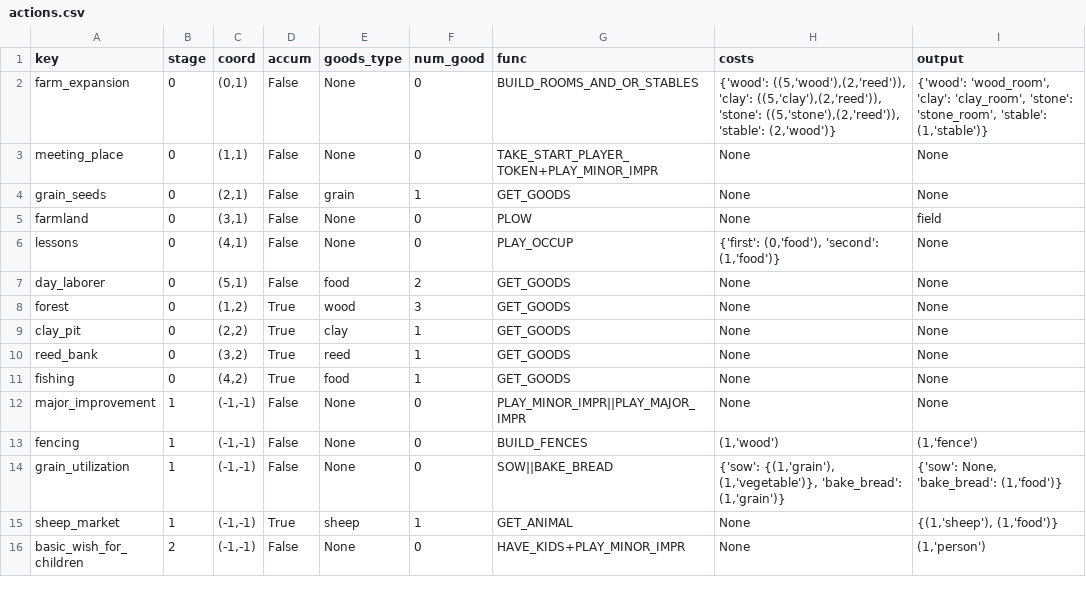
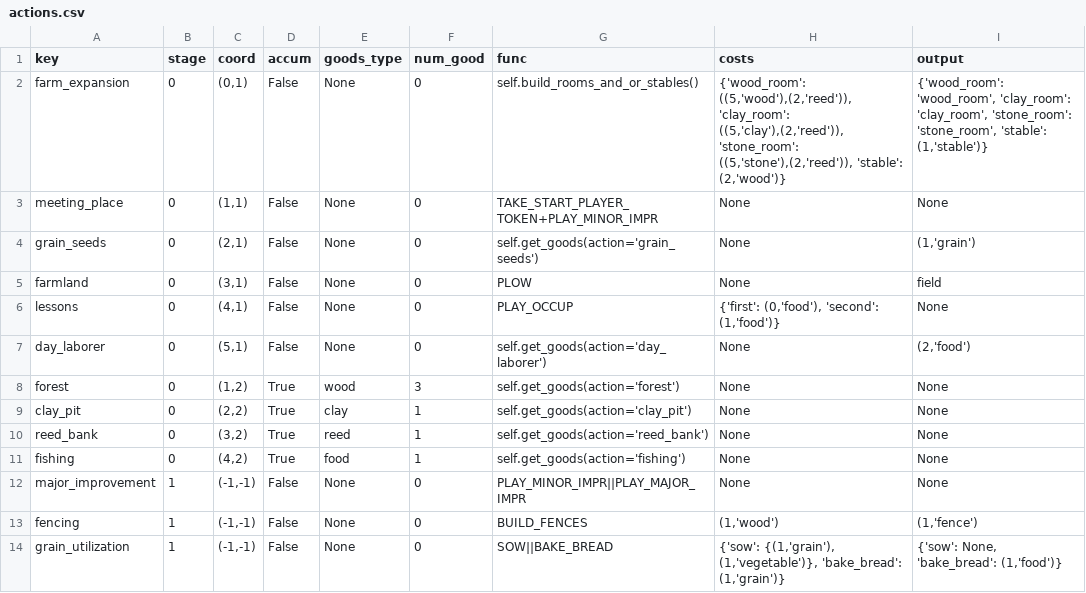
Before and after one commit to KevinJordanENG/assignment_oop_mt24, a CSV file: agricola/data/actions.csv, drawn as a sheet; only a part is shown; the shorter side is filled out with more unchanged rows; the diff covers the shown part only.

Commit message:
good first pass at player action logic, eval of func/agrs caching for dynamic actions

```diff
--- a/agricola/data/actions.csv
+++ b/agricola/data/actions.csv
@@ -1,12 +1,12 @@
 key,stage,coord,accum,goods_type,num_good,func,costs,output
-"farm_expansion",0,"(0,1)",False,None,0,"BUILD_ROOMS_AND_OR_STABLES","{'wood': ((5,'wood'),(2,'reed')), 'clay': ((5,'clay'),(2,'reed')), 'stone': ((5,'stone'),(2,'reed')), 'stable': (2,'wood')}","{'wood': 'wood_room', 'clay': 'clay_room', 'stone': 'stone_room', 'stable': (1,'stable')}"
+"farm_expansion",0,"(0,1)",False,None,0,"self.build_rooms_and_or_stables()","{'wood_room': ((5,'wood'),(2,'reed')), 'clay_room': ((5,'clay'),(2,'reed')), 'stone_room': ((5,'stone'),(2,'reed')), 'stable': (2,'wood')}","{'wood_room': 'wood_room', 'clay_room': 'clay_room', 'stone_room': 'stone_room', 'stable': (1,'stable')}"
 "meeting_place",0,"(1,1)",False,None,0,"TAKE_START_PLAYER_TOKEN+PLAY_MINOR_IMPR",None,None
-"grain_seeds",0,"(2,1)",False,"grain",1,"GET_GOODS",None,None
+"grain_seeds",0,"(2,1)",False,None,0,"self.get_goods(action='grain_seeds')",None,"(1,'grain')"
 "farmland",0,"(3,1)",False,None,0,"PLOW",None,"field"
 "lessons",0,"(4,1)",False,None,0,"PLAY_OCCUP","{'first': (0,'food'), 'second': (1,'food')}",None
-"day_laborer",0,"(5,1)",False,"food",2,"GET_GOODS",None,None
-"forest",0,"(1,2)",True,"wood",3,"GET_GOODS",None,None
-"clay_pit",0,"(2,2)",True,"clay",1,"GET_GOODS",None,None
-"reed_bank",0,"(3,2)",True,"reed",1,"GET_GOODS",None,None
-"fishing",0,"(4,2)",True,"food",1,"GET_GOODS",None,None
+"day_laborer",0,"(5,1)",False,None,0,"self.get_goods(action='day_laborer')",None,"(2,'food')"
+"forest",0,"(1,2)",True,"wood",3,"self.get_goods(action='forest')",None,None
+"clay_pit",0,"(2,2)",True,"clay",1,"self.get_goods(action='clay_pit')",None,None
+"reed_bank",0,"(3,2)",True,"reed",1,"self.get_goods(action='reed_bank')",None,None
+"fishing",0,"(4,2)",True,"food",1,"self.get_goods(action='fishing')",None,None
 "major_improvement",1,"(-1,-1)",False,None,0,"PLAY_MINOR_IMPR||PLAY_MAJOR_IMPR",None,None
```
Also changed, not shown: 11 edited cells elsewhere in this file, agricola/data/minor.csv, agricola/data/occupation.csv, 11 other files.
